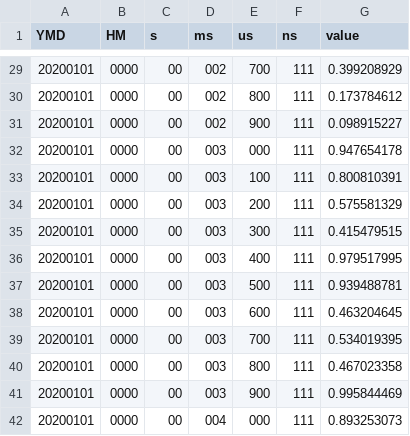
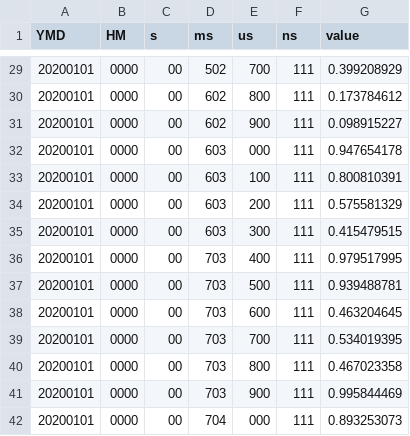
Before and after one commit to Mr-Garlic-Shrimp/TIL, a CSV file: Python/advanced/Processing_Various_Data/Processing_Time_Series_data/input/time_series/time_series_data_sample_1_2.csv, drawn as a sheet; only a part is shown, gaps mark what is left out; the diff covers the shown part only.

```diff
--- a/Python/advanced/Processing_Various_Data/Processing_Time_Series_data/input/time_series/time_series_data_sample_1_2.csv
+++ b/Python/advanced/Processing_Various_Data/Processing_Time_Series_data/input/time_series/time_series_data_sample_1_2.csv
@@ -29,14 +29,14 @@ YMD,HM,s,ms,us,ns,value
-20200101,0000,00,002,700,111,0.399208929
-20200101,0000,00,002,800,111,0.173784612
-20200101,0000,00,002,900,111,0.098915227
-20200101,0000,00,003,000,111,0.947654178
-20200101,0000,00,003,100,111,0.800810391
-20200101,0000,00,003,200,111,0.575581329
-20200101,0000,00,003,300,111,0.415479515
-20200101,0000,00,003,400,111,0.979517995
-20200101,0000,00,003,500,111,0.939488781
-20200101,0000,00,003,600,111,0.463204645
-20200101,0000,00,003,700,111,0.534019395
-20200101,0000,00,003,800,111,0.467023358
-20200101,0000,00,003,900,111,0.995844469
-20200101,0000,00,004,000,111,0.893253073
+20200101,0000,00,502,700,111,0.399208929
+20200101,0000,00,602,800,111,0.173784612
+20200101,0000,00,602,900,111,0.098915227
+20200101,0000,00,603,000,111,0.947654178
+20200101,0000,00,603,100,111,0.800810391
+20200101,0000,00,603,200,111,0.575581329
+20200101,0000,00,603,300,111,0.415479515
+20200101,0000,00,703,400,111,0.979517995
+20200101,0000,00,703,500,111,0.939488781
+20200101,0000,00,703,600,111,0.463204645
+20200101,0000,00,703,700,111,0.534019395
+20200101,0000,00,703,800,111,0.467023358
+20200101,0000,00,703,900,111,0.995844469
+20200101,0000,00,704,000,111,0.893253073
```
Also changed, not shown: 27 edited cells elsewhere in this file, 2 other files.
